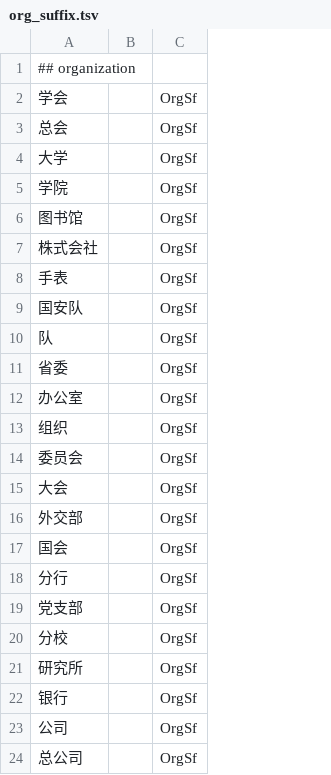
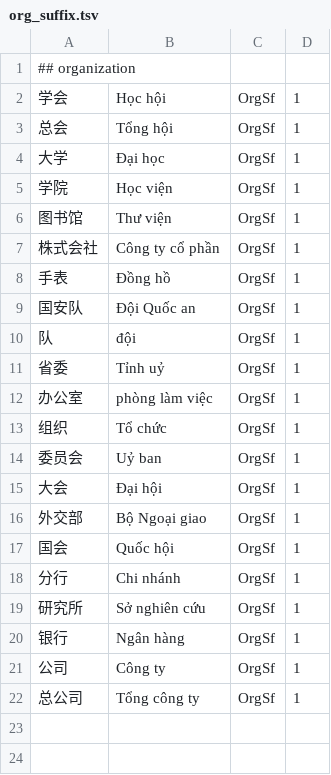
Before and after one commit to n-pn/chivi, a TSV file: var/cvmtl/inits/n-location/org_suffix.tsv, drawn as a sheet; removed rows and columns are numbered as before the commit, all else as after; the diff names each change by its address in the sheet, - before the commit and + after, or states it on an @@ line.

```diff
--- a/var/cvmtl/inits/n-location/org_suffix.tsv
+++ b/var/cvmtl/inits/n-location/org_suffix.tsv
-column B, empty
+column B, rows 2-22: Học hội | Tổng hội | Đại học | Học viện | Thư viện | Công ty cổ phần | Đồng hồ | Đội Quốc an | đội | Tỉnh uỷ | phòng làm việc | Tổ chức | Uỷ ban | Đại hội | Bộ Ngoại giao | Quốc hội | Chi nhánh | Sở nghiên cứu | Ngân hàng | Công ty | Tổng công ty
+column D, rows 2-22: all 1
-row 19: 党支部 |  | OrgSf
-row 20: 分校 |  | OrgSf
```
Also changed, not shown: var/cvmtl/inits/n-location/direction.tsv, var/cvmtl/inits/n-location/loc_suffix.tsv, 51 other files.
